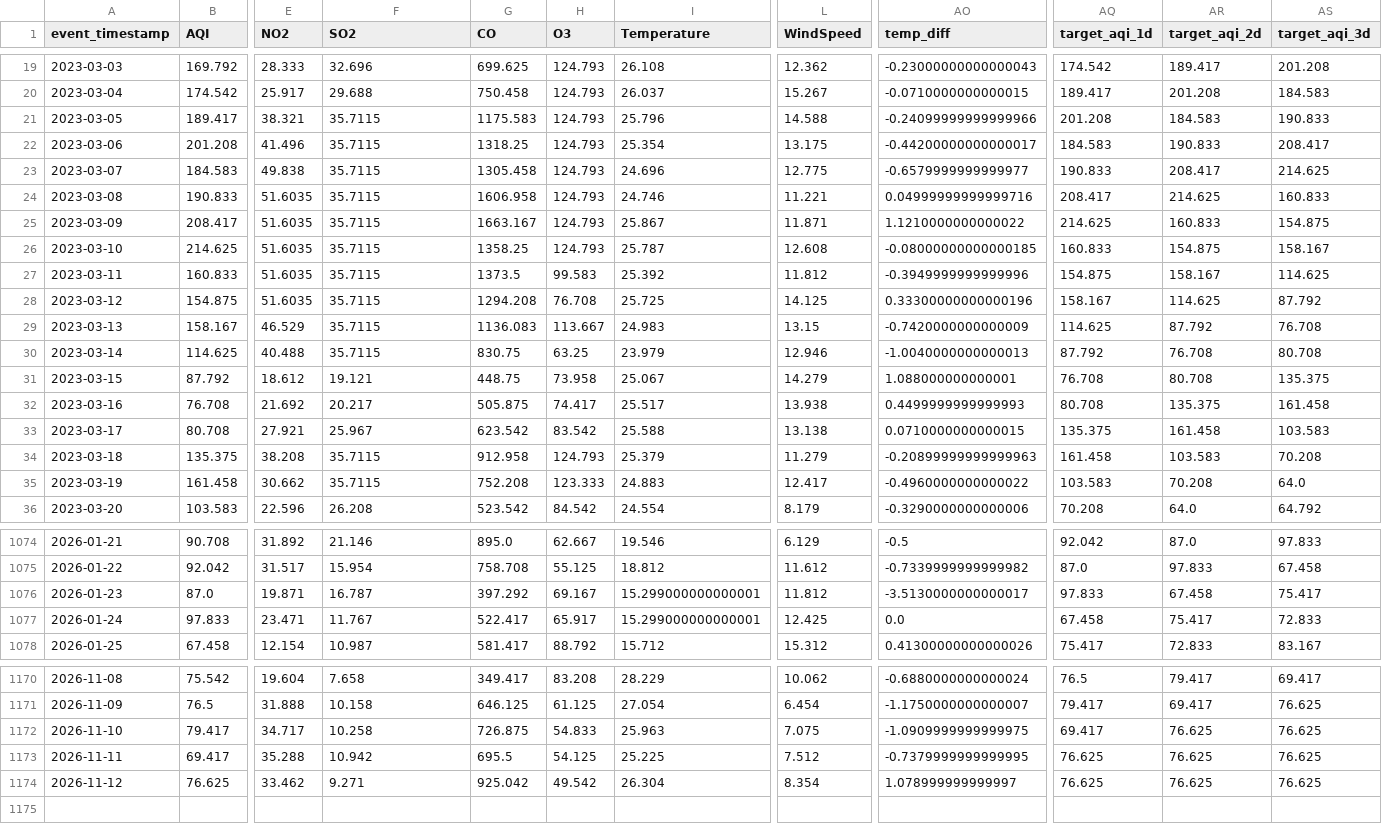
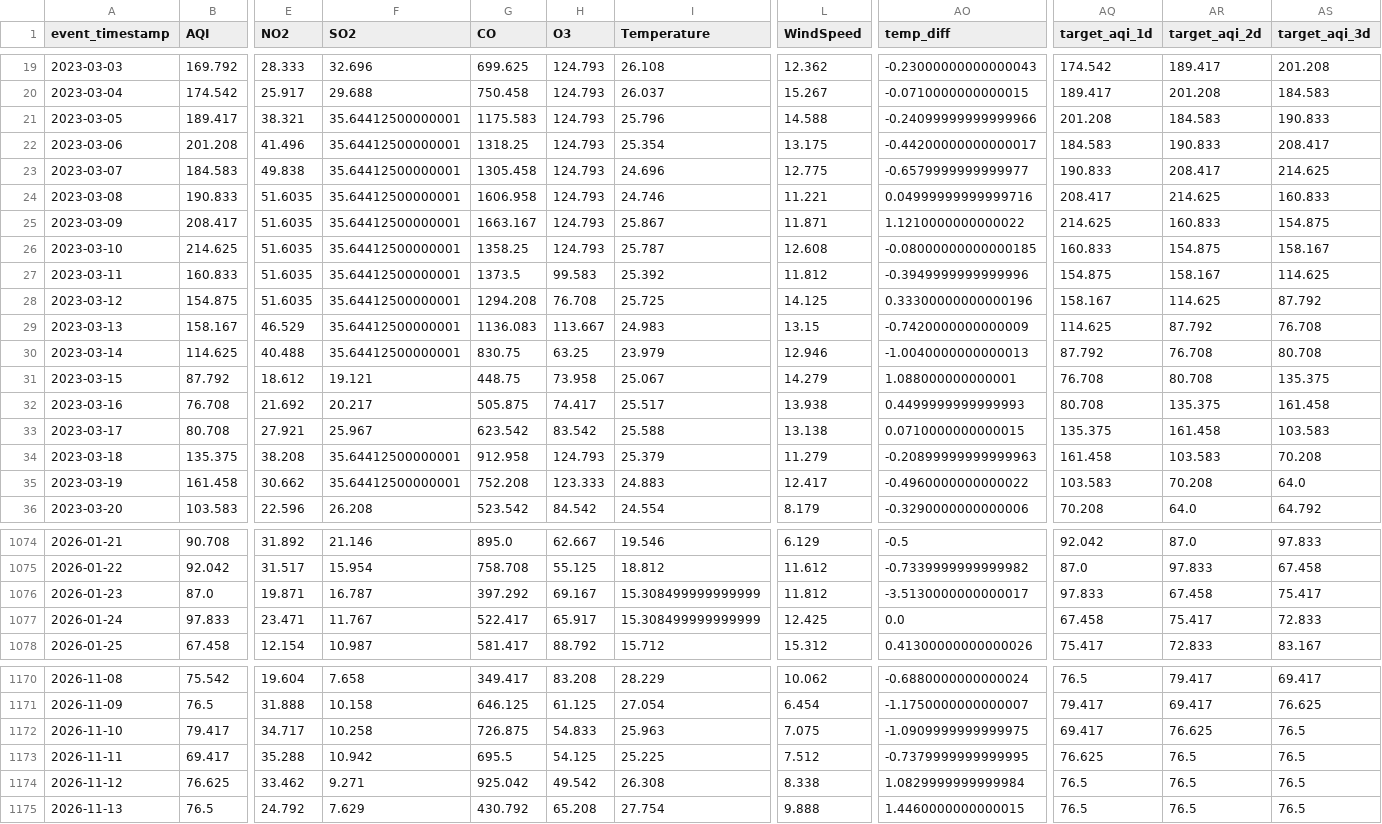
Before and after one commit to MuhammadHassanSiddiqui123/aqi-predictor, a CSV file: data/feature_store/karachi_daily_features.csv, drawn as a sheet; only a part is shown, gaps mark what is left out; rows hold the shown columns only; the diff covers the shown part only; the diff names each change by its address in the sheet, - before the commit and + after, or states it on an @@ line.

```diff
--- a/data/feature_store/karachi_daily_features.csv
+++ b/data/feature_store/karachi_daily_features.csv
-F21:F30 (SO2): 35.7115
+F21:F30 (SO2): 35.64412500000001
-F34:F35 (SO2): 35.7115
+F34:F35 (SO2): 35.64412500000001
-I1076:I1077 (Temperature): 15.299000000000001
+I1076:I1077 (Temperature): 15.308499999999999
-AS1172:AS1174 (target_aqi_3d): 76.625
+AS1172:AS1174 (target_aqi_3d): 76.5
-AR1173:AR1174 (target_aqi_2d): 76.625
+AR1173:AR1174 (target_aqi_2d): 76.5
-I1174 (Temperature): 26.304
+I1174 (Temperature): 26.308
-L1174 (WindSpeed): 8.354
+L1174 (WindSpeed): 8.338
-AO1174 (temp_diff): 1.078999999999997
+AO1174 (temp_diff): 1.0829999999999984
-AQ1174 (target_aqi_1d): 76.625
+AQ1174 (target_aqi_1d): 76.5
+row 1175: 2026-11-13 | 76.5 | 24.792 | 7.629 | 430.792 | 65.208 | 27.754 | 9.888 | 1.4460000000000015 | 76.5 | 76.5 | 76.5
```
Also changed, not shown: 7 edited cells elsewhere in this file.
